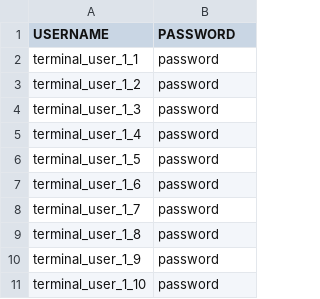
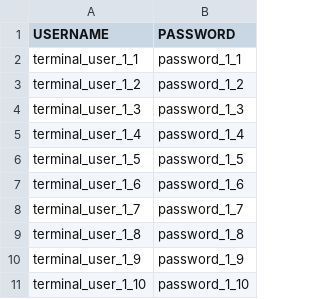
Before and after one commit to fullben/java-persistence-benchmark, a CSV file: clients/employees.csv, drawn as a sheet.

Commit message:
Make password unique per employee

```diff
--- a/clients/employees.csv
+++ b/clients/employees.csv
@@ -1,11 +1,11 @@
 USERNAME,PASSWORD
-terminal_user_1_1,password
-terminal_user_1_2,password
-terminal_user_1_3,password
-terminal_user_1_4,password
-terminal_user_1_5,password
-terminal_user_1_6,password
-terminal_user_1_7,password
-terminal_user_1_8,password
-terminal_user_1_9,password
-terminal_user_1_10,password
+terminal_user_1_1,password_1_1
+terminal_user_1_2,password_1_2
+terminal_user_1_3,password_1_3
+terminal_user_1_4,password_1_4
+terminal_user_1_5,password_1_5
+terminal_user_1_6,password_1_6
+terminal_user_1_7,password_1_7
+terminal_user_1_8,password_1_8
+terminal_user_1_9,password_1_9
+terminal_user_1_10,password_1_10
```
Also changed, not shown: 1 other file.
